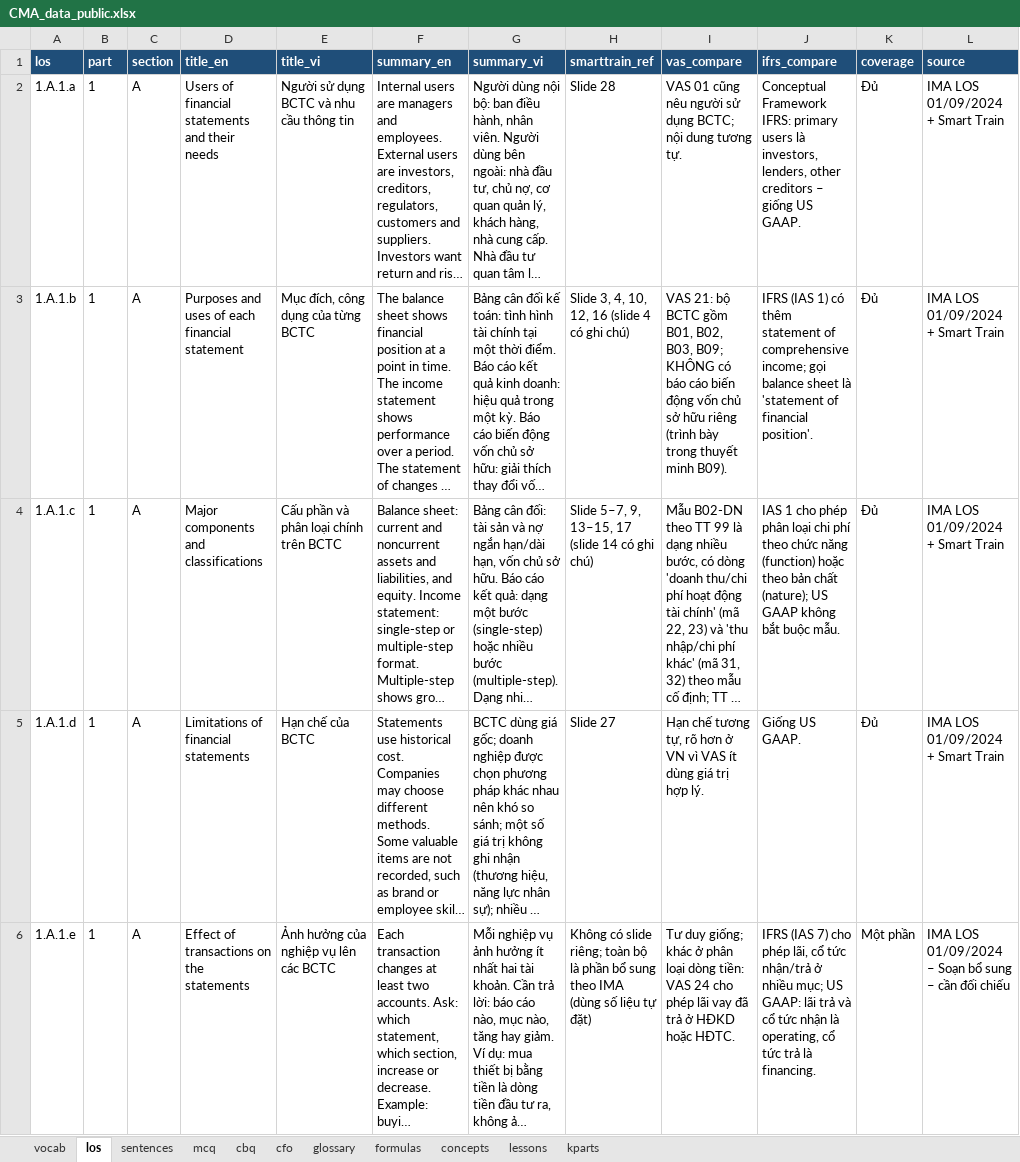
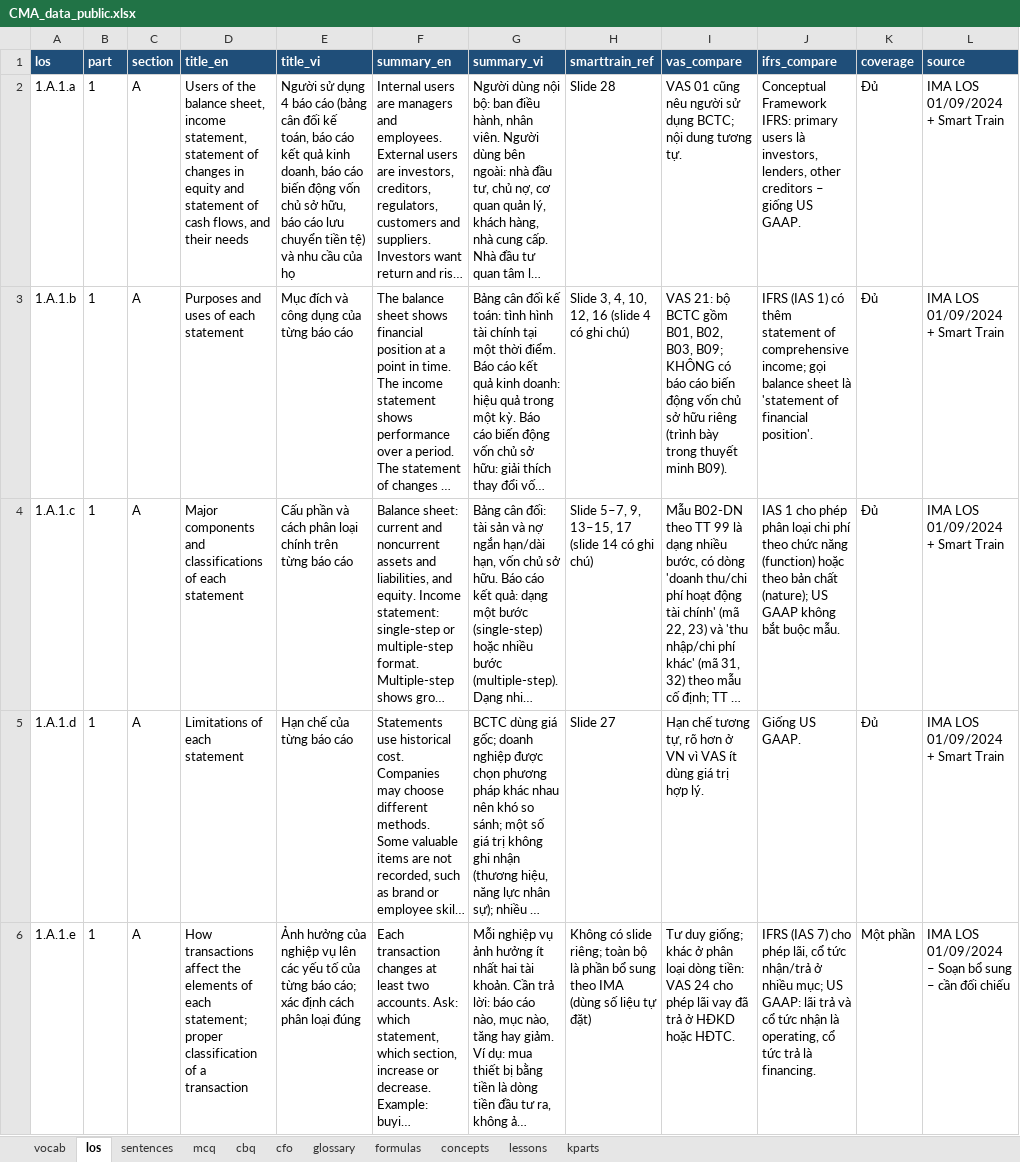
Before and after one commit to huongnttiengnhat-debug/cma-study, an Excel workbook: data/CMA_data_public.xlsx, sheet los, drawn as a sheet; only a part is shown; long unchanged cells end in …; values as stored, in another font and other column widths than the file's, no borders; the diff covers the shown part only; the diff names each change by its address in the sheet, - before the commit and + after, or states it on an @@ line.

```diff
--- a/data/CMA_data_public.xlsx (sheet los)
+++ b/data/CMA_data_public.xlsx (sheet los)
-D2 (title_en): Users of financial statements and their…
+D2 (title_en): Users of the balance sheet, income statement, statement of changes in equity and statement of cash flows, and their…
-E2 (title_vi): …sử dụng BCTC và nhu cầu thông tin
+E2 (title_vi): …sử dụng 4 báo cáo (bảng cân đối kế toán, báo cáo kết quả kinh doanh, báo cáo biến động vốn chủ sở hữu, báo cáo lưu chuyển tiền tệ) và nhu cầu của họ
-D3 (title_en): Purposes and uses of each financial statement
+D3 (title_en): Purposes and uses of each statement
-E3 (title_vi): Mục đích, công dụng của từng BCTC
+E3 (title_vi): Mục đích và công dụng của từng báo cáo
-D4 (title_en): Major components and classifications
+D4 (title_en): Major components and classifications of each statement
-E4 (title_vi): Cấu phần và phân loại chính trên BCTC
+E4 (title_vi): Cấu phần và cách phân loại chính trên từng báo cáo
-D5 (title_en): Limitations of financial statements
+D5 (title_en): Limitations of each statement
-E5 (title_vi): Hạn chế của BCTC
+E5 (title_vi): Hạn chế của từng báo cáo
-D6 (title_en): Effect of transactions on the statements
+D6 (title_en): How transactions affect the elements of each statement; proper classification of a transaction
-E6 (title_vi): …lên các BCTC
+E6 (title_vi): …lên các yếu tố của từng báo cáo; xác định cách phân loại đúng
```
Also changed, not shown: 72 edited cells elsewhere in this sheet, sheet kparts, sheet lessons, 3 other files.
